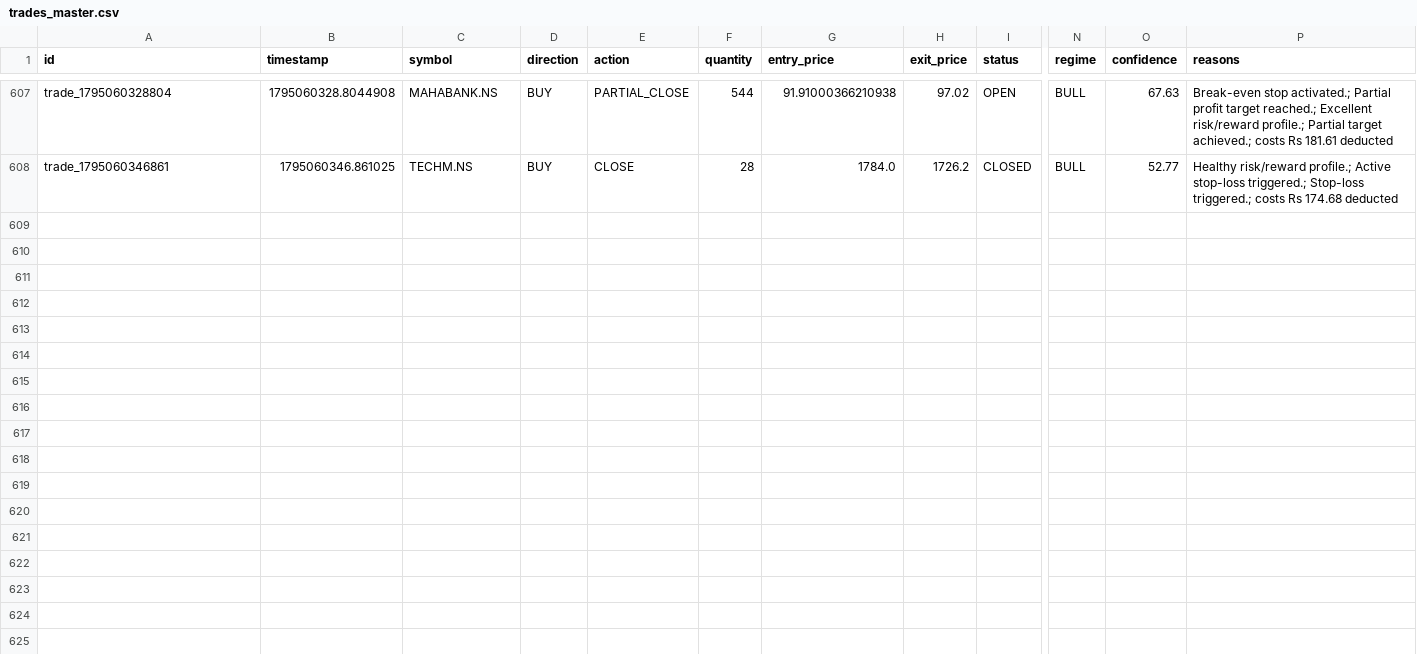
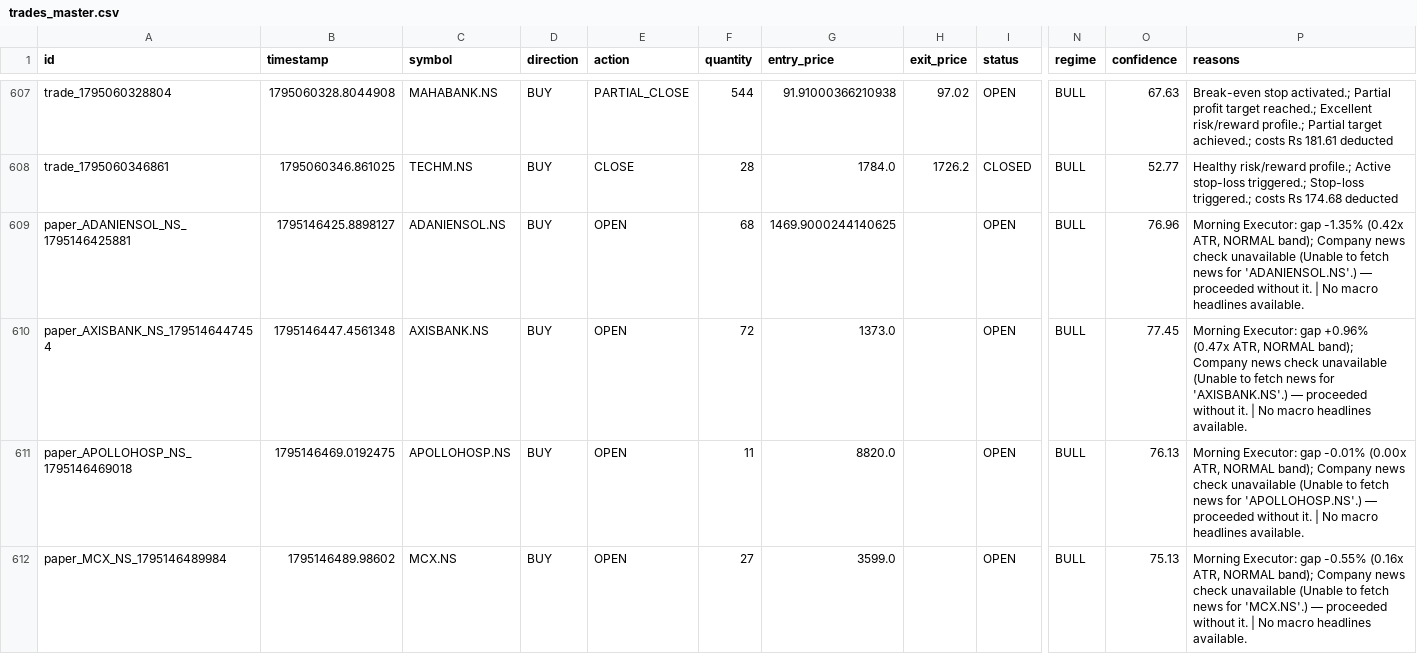
Before and after one commit to kkrsaini-engineer/PRO_TRADER, a CSV file: storage/trades/trades_master.csv, drawn as a sheet; only a part is shown, gaps mark what is left out; rows hold the shown columns only; the diff covers the shown part only; the diff names each change by its address in the sheet, - before the commit and + after, or states it on an @@ line.

```diff
--- a/storage/trades/trades_master.csv
+++ b/storage/trades/trades_master.csv
+row 609: paper_ADANIENSOL_NS_1795146425881 | 1795146425.8898127 | ADANIENSOL.NS | BUY | OPEN | 68 | 1469.9000244140625 |  | OPEN | BULL | 76.96 | Morning Executor: gap -1.35% (0.42x ATR, NORMAL band); Company news check unavailable (Unable to fetch news for 'ADANIENSOL.NS'.) — proceeded without it. | No macro headlines available.
+row 610: paper_AXISBANK_NS_1795146447454 | 1795146447.4561348 | AXISBANK.NS | BUY | OPEN | 72 | 1373.0 |  | OPEN | BULL | 77.45 | Morning Executor: gap +0.96% (0.47x ATR, NORMAL band); Company news check unavailable (Unable to fetch news for 'AXISBANK.NS'.) — proceeded without it. | No macro headlines available.
+row 611: paper_APOLLOHOSP_NS_1795146469018 | 1795146469.0192475 | APOLLOHOSP.NS | BUY | OPEN | 11 | 8820.0 |  | OPEN | BULL | 76.13 | Morning Executor: gap -0.01% (0.00x ATR, NORMAL band); Company news check unavailable (Unable to fetch news for 'APOLLOHOSP.NS'.) — proceeded without it. | No macro headlines available.
+row 612: paper_MCX_NS_1795146489984 | 1795146489.98602 | MCX.NS | BUY | OPEN | 27 | 3599.0 |  | OPEN | BULL | 75.13 | Morning Executor: gap -0.55% (0.16x ATR, NORMAL band); Company news check unavailable (Unable to fetch news for 'MCX.NS'.) — proceeded without it. | No macro headlines available.
```
Also changed, not shown: 11 added rows elsewhere in this file, 33 other files.
